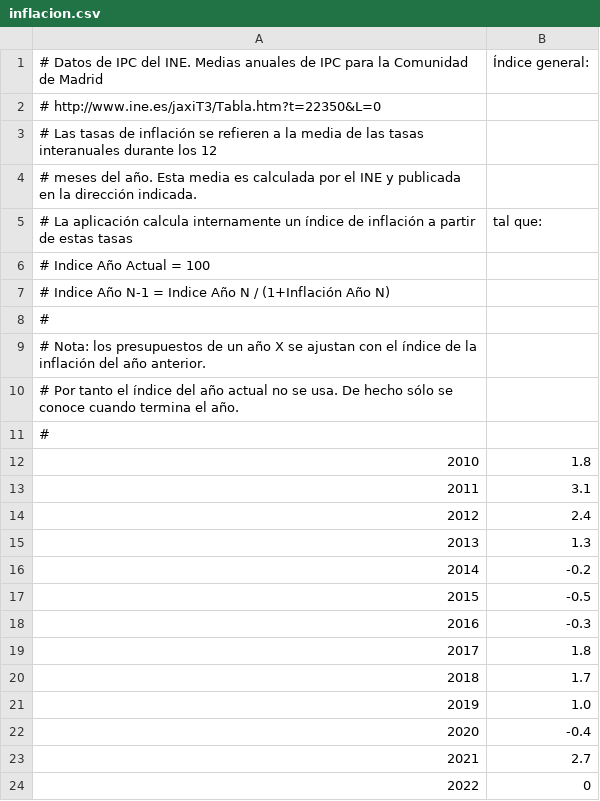
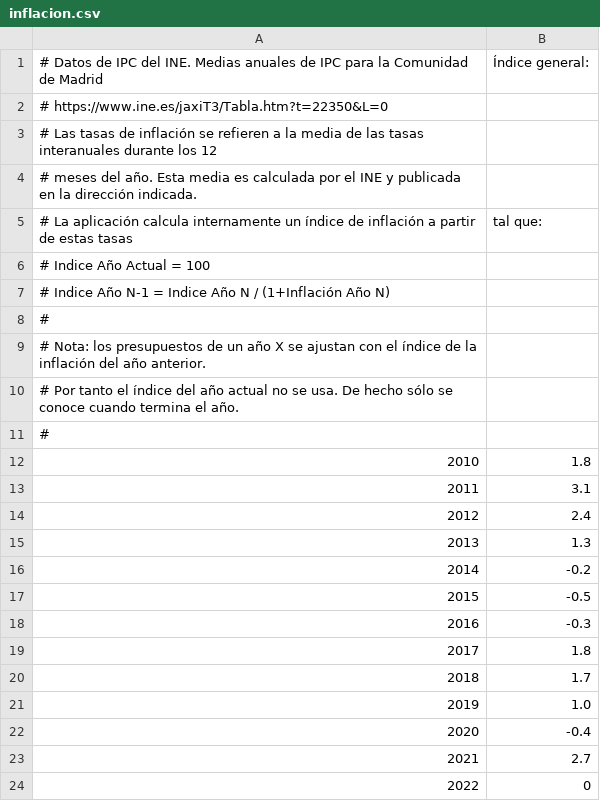
Before and after one commit to civio/presupuesto-pinto, a CSV file: data/inflacion.csv, drawn as a sheet.

```diff
--- a/data/inflacion.csv
+++ b/data/inflacion.csv
@@ -1,3 +1,3 @@
 # Datos de IPC del INE. Medias anuales de IPC para la Comunidad de Madrid, Índice general:
-#   http://www.ine.es/jaxiT3/Tabla.htm?t=22350&L=0
+#   https://www.ine.es/jaxiT3/Tabla.htm?t=22350&L=0
 # Las tasas de inflación se refieren a la media de las tasas interanuales durante los 12
```
Also changed, not shown: data/es/areas_funcionales.csv, data/es/clasificacion_economica.csv, 5 other files.
